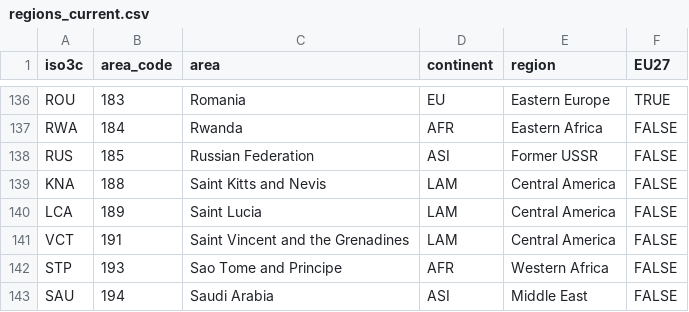
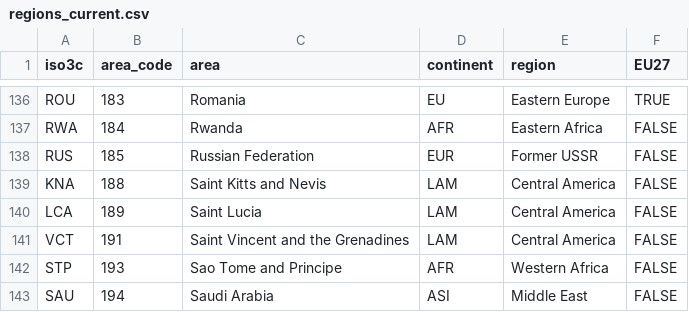
Before and after one commit to fineprint-global/fabio, a CSV file: inst/regions_current.csv, drawn as a sheet; only a part is shown, gaps mark what is left out.

```diff
--- a/inst/regions_current.csv
+++ b/inst/regions_current.csv
@@ -137,3 +137,3 @@ ROU,183,Romania,EU,Eastern Europe,TRUE
 RWA,184,Rwanda,AFR,Eastern Africa,FALSE
-RUS,185,Russian Federation,ASI,Former USSR,FALSE
+RUS,185,Russian Federation,EUR,Former USSR,FALSE
 KNA,188,Saint Kitts and Nevis,LAM,Central America,FALSE
```
Also changed, not shown: inst/regions_full.csv.
